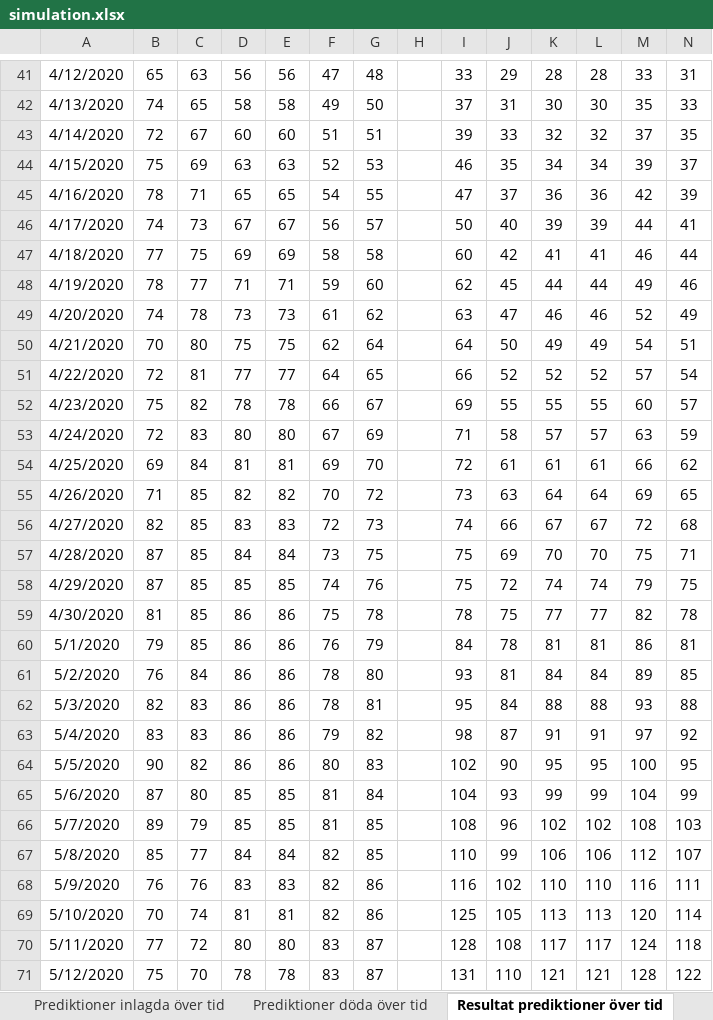
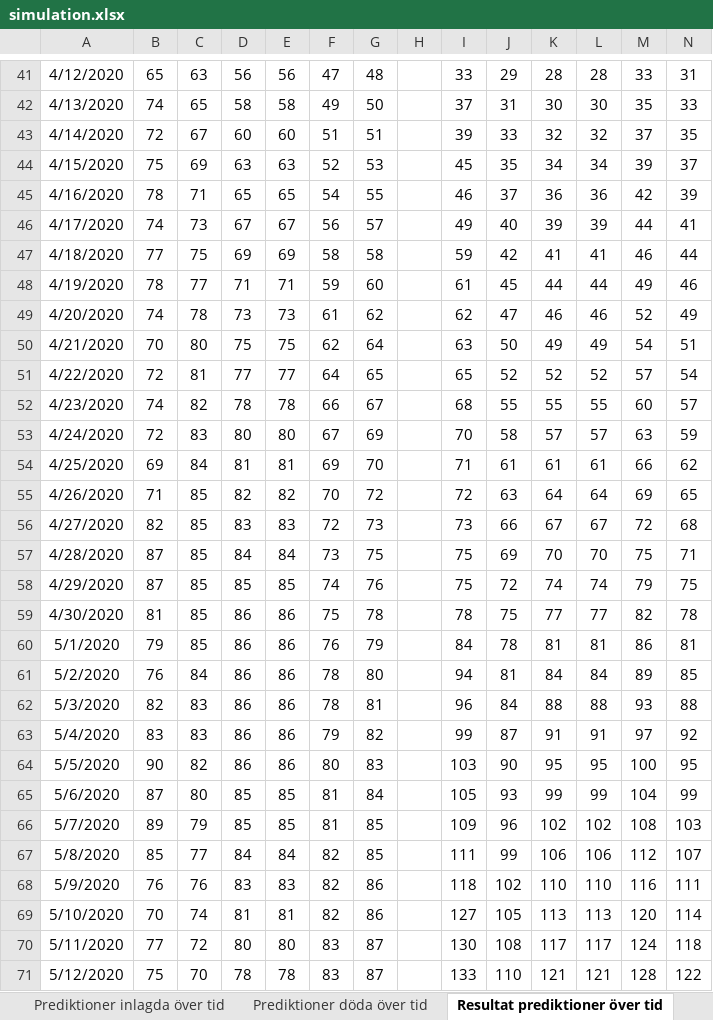
Before and after one commit to LarsAstrom/CoronaPrediction, an Excel workbook: excel_ark/simulation.xlsx, sheet Resultat prediktioner över tid, drawn as a sheet; only a part is shown, gaps mark what is left out; values as stored, in another font and other column widths than the file's, no borders; charts and pictures not drawn; the diff covers the shown part only; the diff names each change by its address in the sheet, - before the commit and + after, or states it on an @@ line.

```diff
--- a/excel_ark/simulation.xlsx (sheet Resultat prediktioner över tid)
+++ b/excel_ark/simulation.xlsx (sheet Resultat prediktioner över tid)
-I44: 46
+I44: 45
-I45: 47
+I45: 46
-I46: 50
+I46: 49
-I47: 60
+I47: 59
-I48: 62
+I48: 61
-I49: 63
+I49: 62
-I50: 64
+I50: 63
-I51: 66
+I51: 65
-B52: 75
+B52: 74
-I52: 69
+I52: 68
-I53: 71
+I53: 70
-I54: 72
+I54: 71
-I55: 73
+I55: 72
-I56: 74
+I56: 73
-I61: 93
+I61: 94
-I62: 95
+I62: 96
-I63: 98
+I63: 99
-I64: 102
+I64: 103
-I65: 104
+I65: 105
-I66: 108
+I66: 109
-I67: 110
+I67: 111
-I68: 116
+I68: 118
-I69: 125
+I69: 127
-I70: 128
+I70: 130
-I71: 131
+I71: 133
```
Also changed, not shown: 59 edited cells elsewhere in this sheet, sheet Data, sheet Prediktion, sheet Prediktioner döda över tid, sheet Prediktioner inlagda över tid, charts or pictures, 2 other files.
